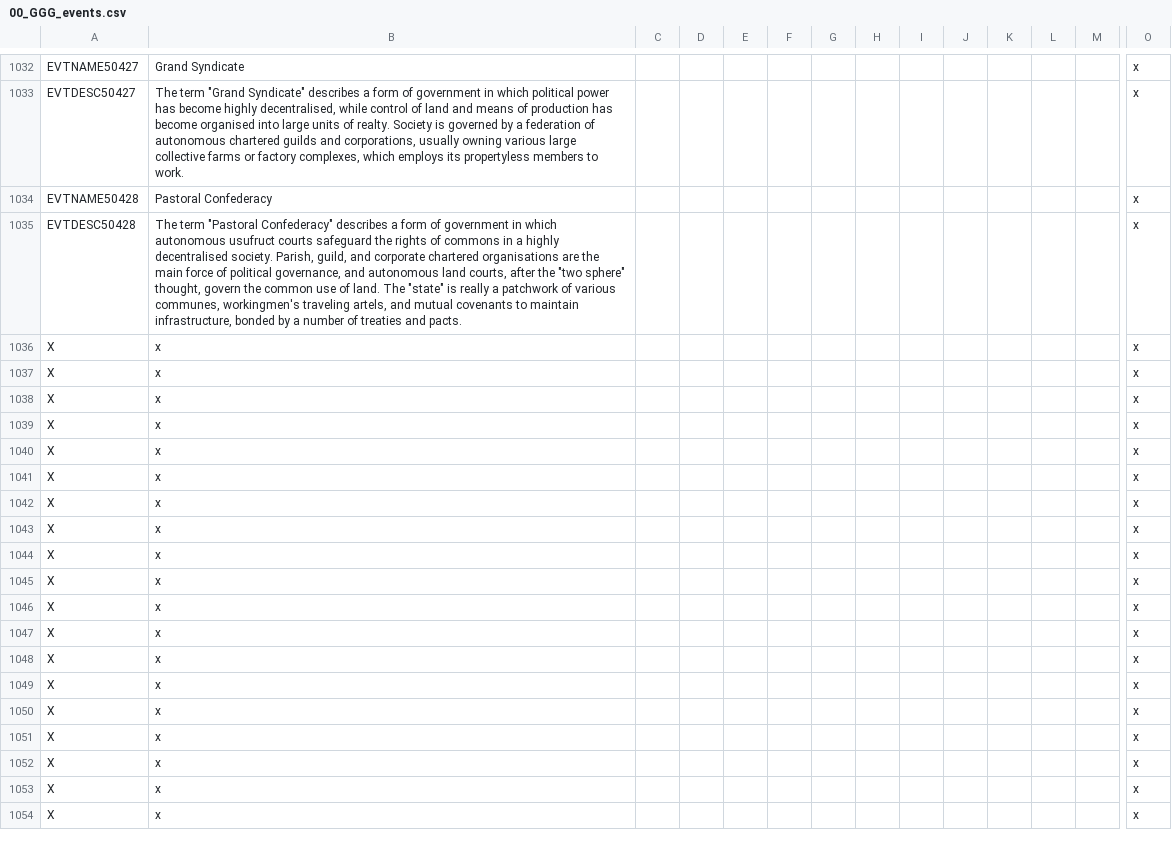
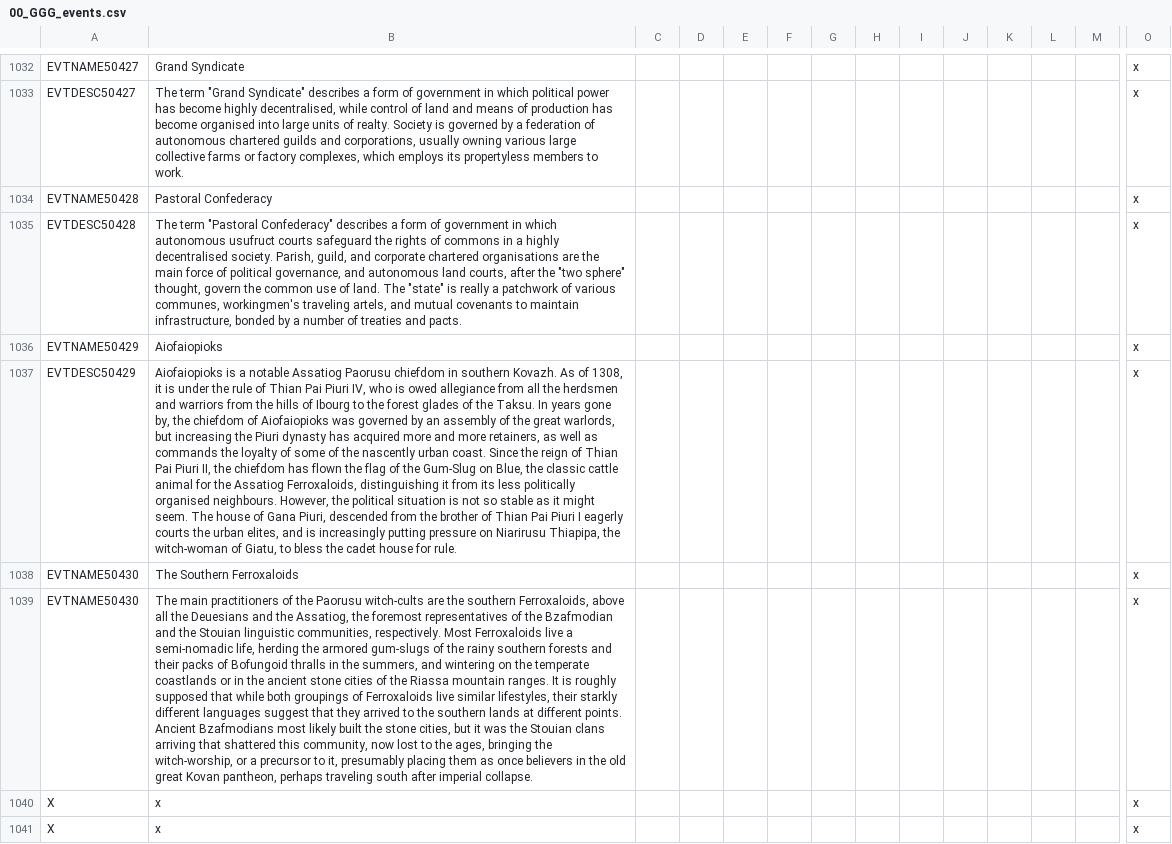
Before and after one commit to Gubelio/GGG, a CSV file: GGG/localisation/00_GGG_events.csv, drawn as a sheet; only a part is shown, gaps mark what is left out; the shorter side is filled out with more unchanged rows; removed rows and columns are numbered as before the commit, all else as after; rows hold the shown columns only; the diff names each change by its address in the sheet, - before the commit and + after, or states it on an @@ line.

Commit message:
assatiog flavour... in case anyone ever plays them again lol

```diff
--- a/GGG/localisation/00_GGG_events.csv
+++ b/GGG/localisation/00_GGG_events.csv
-row 1036: X | x |  |  |  |  |  |  |  |  |  |  |  | x
-row 1037: X | x |  |  |  |  |  |  |  |  |  |  |  | x
-row 1038: X | x |  |  |  |  |  |  |  |  |  |  |  | x
-row 1039: X | x |  |  |  |  |  |  |  |  |  |  |  | x
+row 1036: EVTNAME50429 | Aiofaiopioks |  |  |  |  |  |  |  |  |  |  |  | x
+row 1037: EVTDESC50429 | Aiofaiopioks is a notable Assatiog Paorusu chiefdom in southern Kovazh. As of 1308, it is under the rule of Thian Pai Piuri IV, who is owed allegiance from all the herdsmen and warriors from the hills of Ibourg to the forest glades of the Taksu. In years gone by, the chiefdom of Aiofaiopioks was governed by an assembly of the great warlords, but increasing the Piuri dynasty has acquired more and more retainers, as well as commands the loyalty of some of the nascently urban coast. Since the reign of Thian Pai Piuri II, the chiefdom has flown the flag of the Gum-Slug on Blue, the classic cattle animal for the Assatiog Ferroxaloids, distinguishing it from its less politically organised neighbours. However, the political situation is not so stable as it might seem. The house of Gana Piuri, descended from the brother of Thian Pai Piuri I eagerly courts the urban elites, and is increasingly putting pressure on Niarirusu Thiapipa, the witch-woman of Giatu, to bless the cadet house for rule. |  |  |  |  |  |  |  |  |  |  |  | x
+row 1038: EVTNAME50430 | The Southern Ferroxaloids |  |  |  |  |  |  |  |  |  |  |  | x
+row 1039: EVTNAME50430 | The main practitioners of the Paorusu witch-cults are the southern Ferroxaloids, above all the Deuesians and the Assatiog, the foremost representatives of the Bzafmodian and the Stouian linguistic communities, respectively. Most Ferroxaloids live a semi-nomadic life, herding the armored gum-slugs of the rainy southern forests and their packs of Bofungoid thralls in the summers, and wintering on the temperate coastlands or in the ancient stone cities of the Riassa mountain ranges. It is roughly supposed that while both groupings of Ferroxaloids live similar lifestyles, their starkly different languages suggest that they arrived to the southern lands at different points. Ancient Bzafmodians most likely built the stone cities, but it was the Stouian clans arriving that shattered this community, now lost to the ages, bringing the witch-worship, or a precursor to it, presumably placing them as once believers in the old great Kovan pantheon, perhaps traveling south after imperial collapse. |  |  |  |  |  |  |  |  |  |  |  | x
```
Also changed, not shown: 5 other files.
